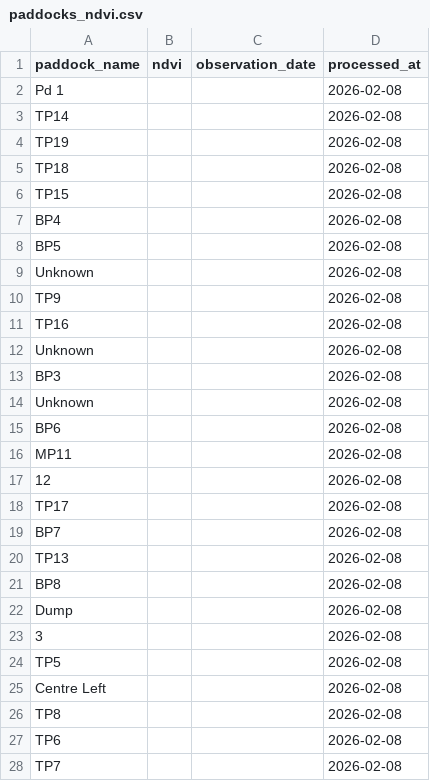
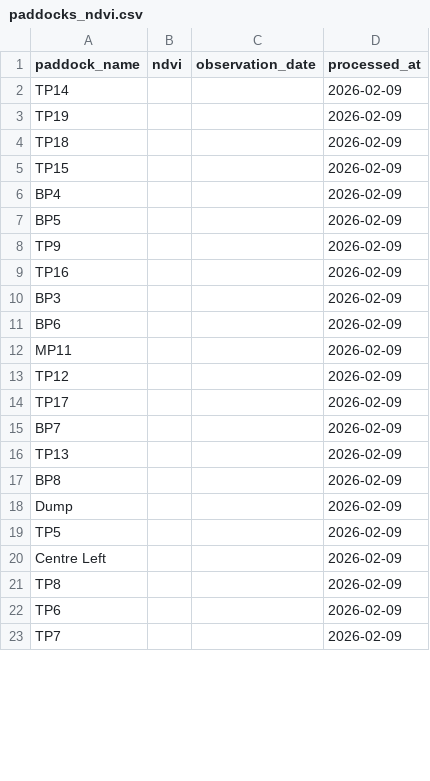
Before and after one commit to juanignacioituarte-prog/ndvi2, a CSV file: paddocks_ndvi.csv, drawn as a sheet; only a part is shown; the diff covers the shown part only.

Commit message:
Update NDVI data: 2026-02-09

```diff
--- a/paddocks_ndvi.csv
+++ b/paddocks_ndvi.csv
@@ -1,28 +1,23 @@
 paddock_name,ndvi,observation_date,processed_at
-Pd 1,,,2026-02-08
-TP14,,,2026-02-08
-TP19,,,2026-02-08
-TP18,,,2026-02-08
-TP15,,,2026-02-08
-BP4,,,2026-02-08
-BP5,,,2026-02-08
-Unknown,,,2026-02-08
-TP9,,,2026-02-08
-TP16,,,2026-02-08
-Unknown,,,2026-02-08
-BP3,,,2026-02-08
-Unknown,,,2026-02-08
-BP6,,,2026-02-08
-MP11,,,2026-02-08
-12,,,2026-02-08
-TP17,,,2026-02-08
-BP7,,,2026-02-08
-TP13,,,2026-02-08
-BP8,,,2026-02-08
-Dump,,,2026-02-08
-3,,,2026-02-08
-TP5,,,2026-02-08
-Centre Left,,,2026-02-08
-TP8,,,2026-02-08
-TP6,,,2026-02-08
-TP7,,,2026-02-08
+TP14,,,2026-02-09
+TP19,,,2026-02-09
+TP18,,,2026-02-09
+TP15,,,2026-02-09
+BP4,,,2026-02-09
+BP5,,,2026-02-09
+TP9,,,2026-02-09
+TP16,,,2026-02-09
+BP3,,,2026-02-09
+BP6,,,2026-02-09
+MP11,,,2026-02-09
+TP12,,,2026-02-09
+TP17,,,2026-02-09
+BP7,,,2026-02-09
+TP13,,,2026-02-09
+BP8,,,2026-02-09
+Dump,,,2026-02-09
+TP5,,,2026-02-09
+Centre Left,,,2026-02-09
+TP8,,,2026-02-09
+TP6,,,2026-02-09
+TP7,,,2026-02-09
```
Also changed, not shown: 1 added row, 5 removed rows and 28 edited cells elsewhere in this file.
